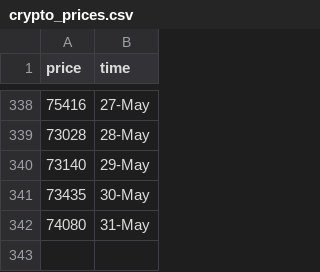
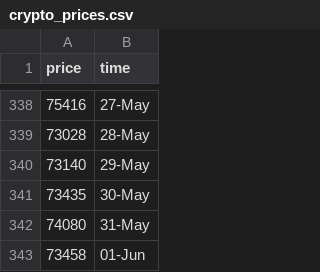
Before and after one commit to ZiaPrince2691/Crypto-price-tracker, a CSV file: crypto_prices.csv, drawn as a sheet; only a part is shown, gaps mark what is left out.

```diff
--- a/crypto_prices.csv
+++ b/crypto_prices.csv
@@ -342 +342,2 @@ price,time
 74080,31-May
+73458,01-Jun
```
